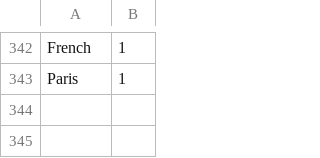
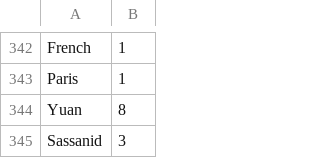
Before and after one commit to petrarch1603/MapPornBot, a CSV file: data/locationsZone.csv, drawn as a sheet; only a part is shown, gaps mark what is left out.

Commit message:
add locations

```diff
--- a/data/locationsZone.csv
+++ b/data/locationsZone.csv
@@ -343 +343,3 @@ French,1
 Paris,1
+Yuan,8
+Sassanid,3
```
